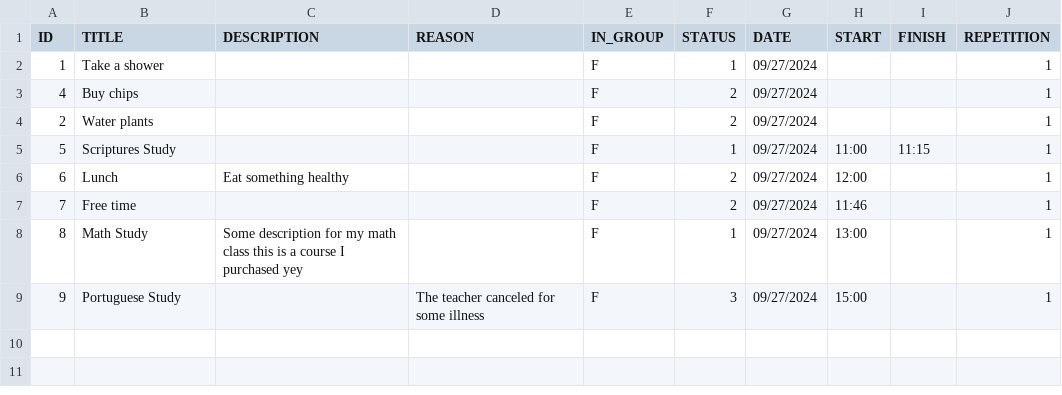
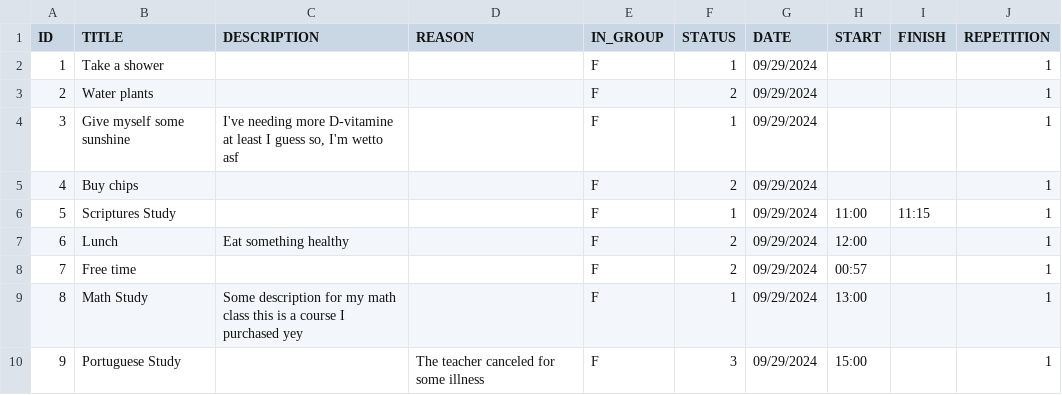
Before and after one commit to pandasoli/pastel, a CSV file: tasks.csv, drawn as a sheet.

```diff
--- a/tasks.csv
+++ b/tasks.csv
@@ -1,9 +1,10 @@
 ID,TITLE,DESCRIPTION,REASON,IN_GROUP,STATUS,DATE,START,FINISH,REPETITION
-1,"Take a shower","",,F,1,09/27/2024,,,1
-4,"Buy chips","",,F,2,09/27/2024,,,1
-2,"Water plants","",,F,2,09/27/2024,,,1
-5,"Scriptures Study","",,F,1,09/27/2024,11:00,11:15,1
-6,"Lunch","Eat something healthy",,F,2,09/27/2024,12:00,,1
-7,"Free time","",,F,2,09/27/2024,11:46,,1
-8,"Math Study","Some description for my math class this is a course I purchased yey",,F,1,09/27/2024,13:00,,1
-9,"Portuguese Study","","The teacher canceled for some illness",F,3,09/27/2024,15:00,,1
+1,"Take a shower","",,F,1,09/29/2024,,,1
+2,"Water plants","",,F,2,09/29/2024,,,1
+3,"Give myself some sunshine","I've needing more D-vitamine at least I guess so, I'm wetto asf",,F,1,09/29/2024,,,1
+4,"Buy chips","",,F,2,09/29/2024,,,1
+5,"Scriptures Study","",,F,1,09/29/2024,11:00,11:15,1
+6,"Lunch","Eat something healthy",,F,2,09/29/2024,12:00,,1
+7,"Free time","",,F,2,09/29/2024,00:57,,1
+8,"Math Study","Some description for my math class this is a course I purchased yey",,F,1,09/29/2024,13:00,,1
+9,"Portuguese Study","","The teacher canceled for some illness",F,3,09/29/2024,15:00,,1
```
Also changed, not shown: 2 other files.
